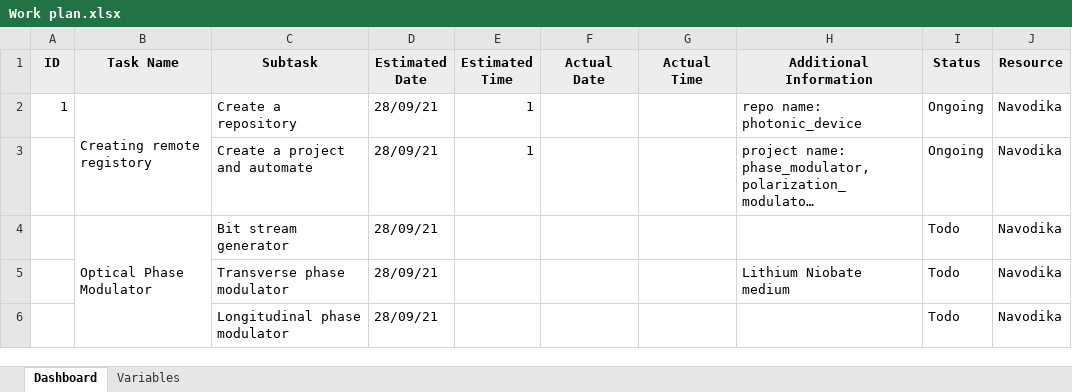
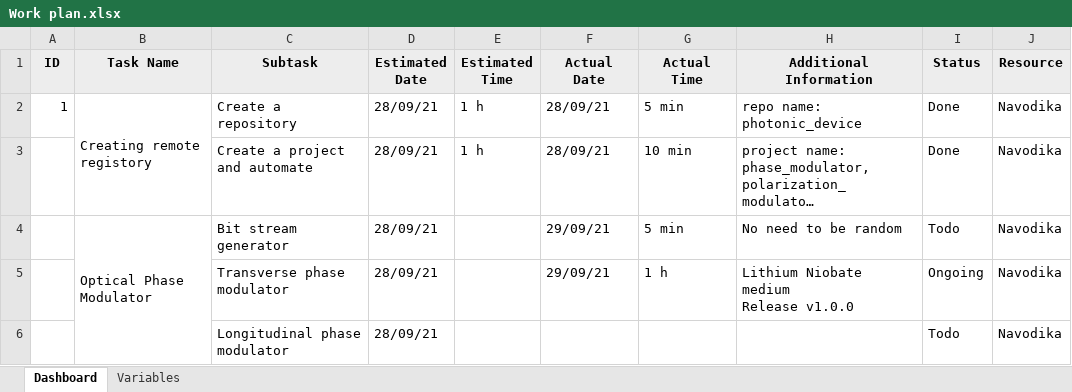
Before and after one commit to navodikamadushan/photonic_device, an Excel workbook: docs/Work plan.xlsx, sheet Dashboard, drawn as a sheet; long unchanged cells end in …; values as stored, in another font and other column widths than the file's, no borders; charts and pictures and conditional formats not drawn; ↵ is a line break in a cell; the diff names each change by its address in the sheet, - before the commit and + after, or states it on an @@ line.

Commit message:
update Work plan.xlsx and README.md

```diff
--- a/docs/Work plan.xlsx (sheet Dashboard)
+++ b/docs/Work plan.xlsx (sheet Dashboard)
-E2:E3 (Estimated Time): 1
+E2:E3 (Estimated Time): 1 h
-F2:F3 (Actual Date): (empty)
+F2:F3 (Actual Date): 28/09/21
-G2 (Actual Time): (empty)
+G2 (Actual Time): 5 min
-I2:I3 (Status): Ongoing
+I2:I3 (Status): Done
-G3 (Actual Time): (empty)
+G3 (Actual Time): 10 min
-F4:F5 (Actual Date): (empty)
+F4:F5 (Actual Date): 29/09/21
-G4 (Actual Time): (empty)
+G4 (Actual Time): 5 min
-H4 (Additional Information): (empty)
+H4 (Additional Information): No need to be random
-G5 (Actual Time): (empty)
+G5 (Actual Time): 1 h
-H5 (Additional Information): Lithium Niobate medium
+H5 (Additional Information): Lithium Niobate medium ↵ Release v1.0.0
-I5 (Status): Todo
+I5 (Status): Ongoing
```
Also changed, not shown: charts or pictures, 1 other file.
